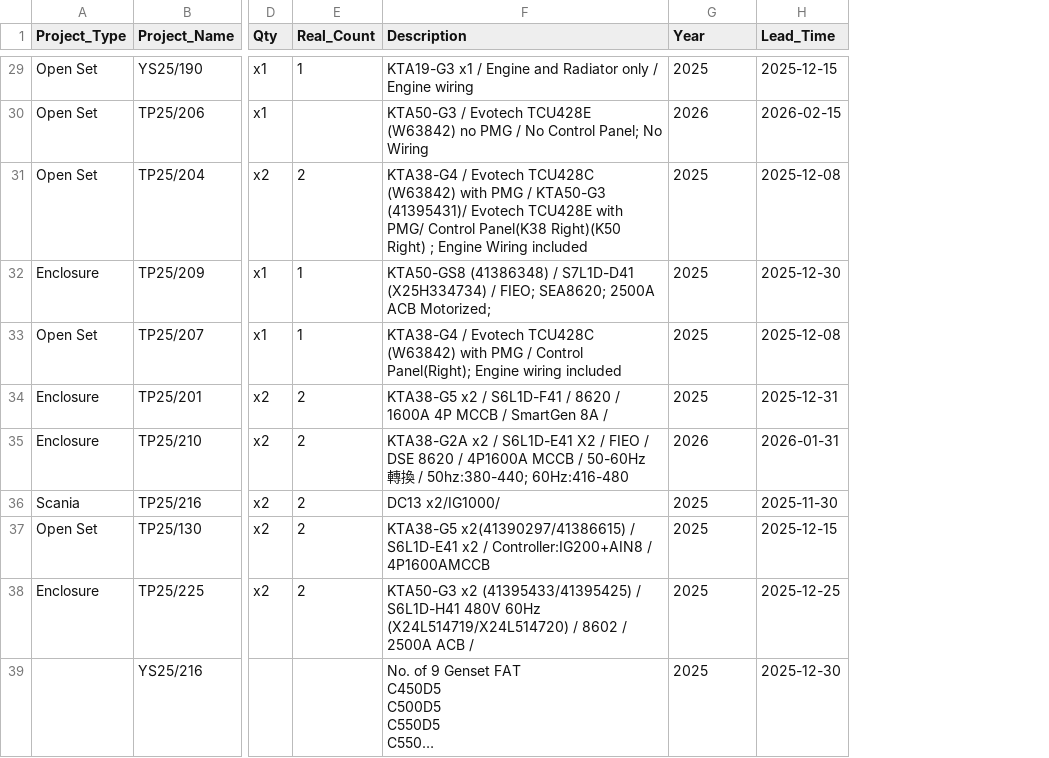
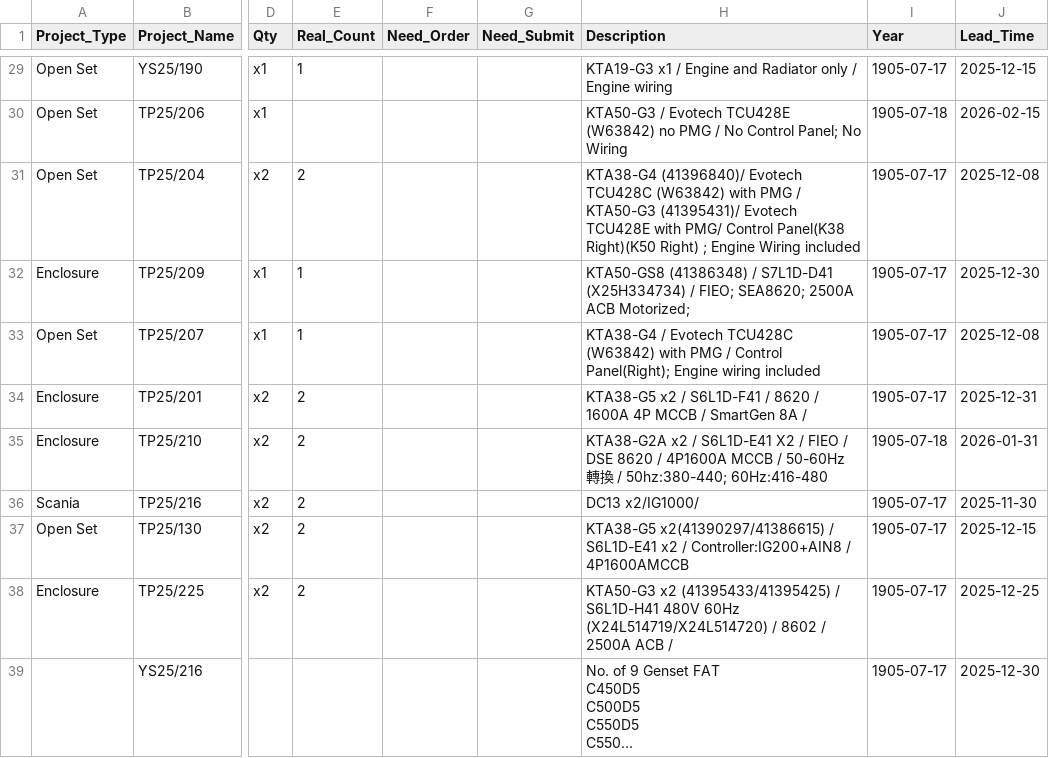
Before and after one commit to goldenfootballboy-create/yip-shing-dashboard, a CSV file: projects.csv, drawn as a sheet; only a part is shown, gaps mark what is left out; long unchanged cells end in …; addresses are those after the commit; the diff covers the shown part only; the diff names each change by its address in the sheet, - before the commit and + after, or states it on an @@ line.

```diff
--- a/projects.csv
+++ b/projects.csv
+column F (Need_Order), empty
+column G (Need_Submit), empty
-I29 (Year): 2025
+I29 (Year): 1905-07-17
-I30 (Year): 2026
+I30 (Year): 1905-07-18
-H31 (Description): KTA38-G4 / Evotech TCU428C…
+H31 (Description): KTA38-G4 (41396840)/ Evotech TCU428C…
-I31:I34 (Year): 2025
+I31:I34 (Year): 1905-07-17
-I35 (Year): 2026
+I35 (Year): 1905-07-18
-I36:I39 (Year): 2025
+I36:I39 (Year): 1905-07-17
```
Also changed, not shown: 27 edited cells elsewhere in this file.
